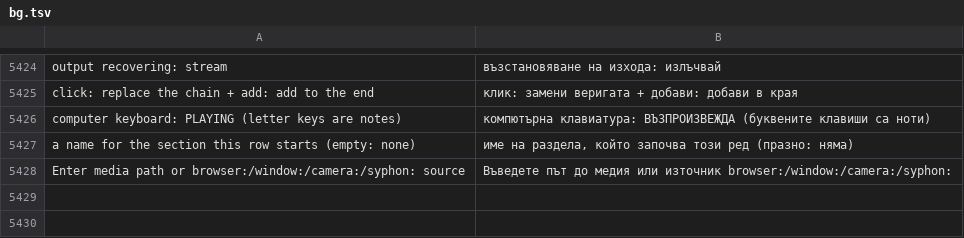
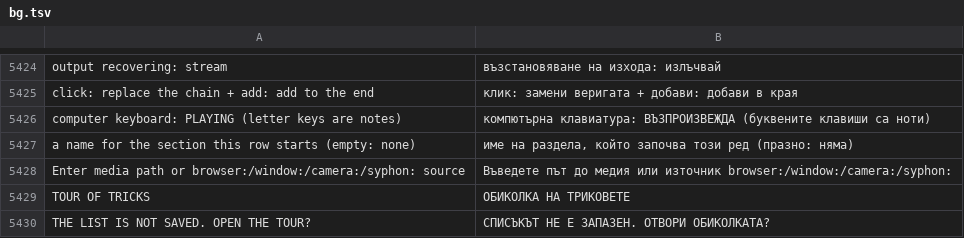
Before and after one commit to Utopian-Academy/Deckboy, a TSV file: data/lang/bg.tsv, drawn as a sheet; only a part is shown, gaps mark what is left out; the diff names each change by its address in the sheet, - before the commit and + after, or states it on an @@ line.

```diff
--- a/data/lang/bg.tsv
+++ b/data/lang/bg.tsv
+row 5429: TOUR OF TRICKS | ОБИКОЛКА НА ТРИКОВЕТЕ
+row 5430: THE LIST IS NOT SAVED. OPEN THE TOUR? | СПИСЪКЪТ НЕ Е ЗАПАЗЕН. ОТВОРИ ОБИКОЛКАТА?
```
Also changed, not shown: data/lang/ckb.tsv, data/lang/el.tsv, 36 other files.
